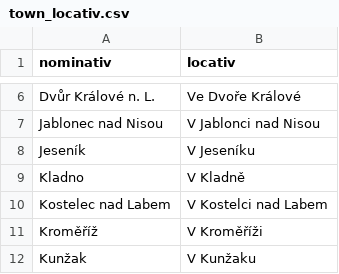
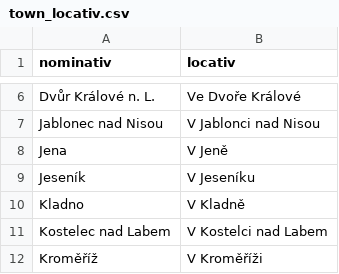
Before and after one commit to vitstradal/tep, a CSV file: config/initializers/town_locativ.csv, drawn as a sheet; only a part is shown, gaps mark what is left out; the shorter side is filled out with more unchanged rows; the diff names each change by its address in the sheet, - before the commit and + after, or states it on an @@ line.

Commit message:
town_locativ: Jena

```diff
--- a/config/initializers/town_locativ.csv
+++ b/config/initializers/town_locativ.csv
+row 8: Jena | V Jeně
```
